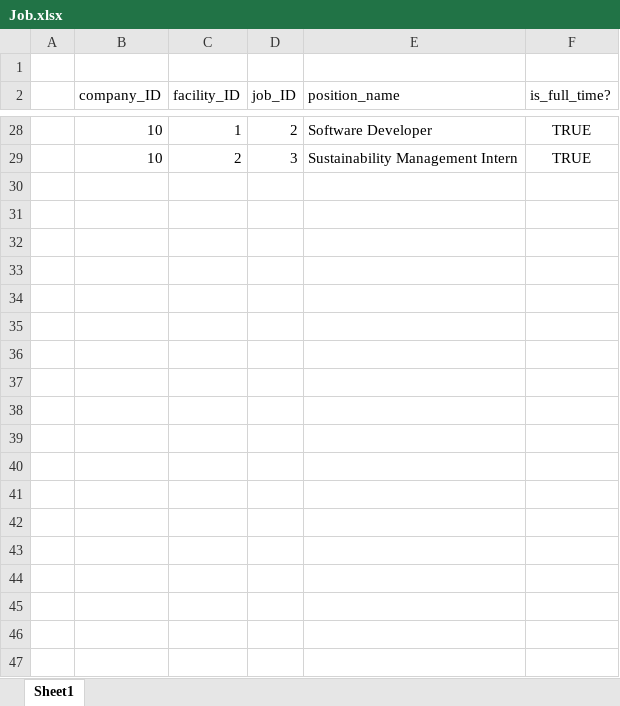
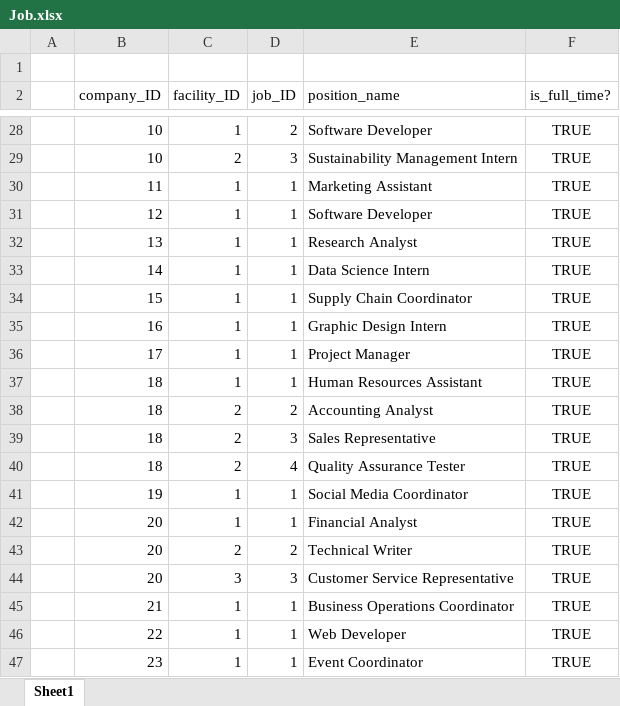
Before and after one commit to vips11/CS348Proj, an Excel workbook: data/Excel Format/entities/Job.xlsx, sheet Sheet1, drawn as a sheet; only a part is shown, gaps mark what is left out; values as stored, in another font and other column widths than the file's, no borders; charts and pictures not drawn; the diff covers the shown part only; the diff names each change by its address in the sheet, - before the commit and + after, or states it on an @@ line.

```diff
--- a/data/Excel Format/entities/Job.xlsx (sheet Sheet1)
+++ b/data/Excel Format/entities/Job.xlsx (sheet Sheet1)
+row 30:  | 11 | 1 | 1 | Marketing Assistant | TRUE
+row 31:  | 12 | 1 | 1 | Software Developer | TRUE
+row 32:  | 13 | 1 | 1 | Research Analyst | TRUE
+row 33:  | 14 | 1 | 1 | Data Science Intern | TRUE
+row 34:  | 15 | 1 | 1 | Supply Chain Coordinator | TRUE
+row 35:  | 16 | 1 | 1 | Graphic Design Intern | TRUE
+row 36:  | 17 | 1 | 1 | Project Manager | TRUE
+row 37:  | 18 | 1 | 1 | Human Resources Assistant | TRUE
+row 38:  | 18 | 2 | 2 | Accounting Analyst | TRUE
+row 39:  | 18 | 2 | 3 | Sales Representative | TRUE
+row 40:  | 18 | 2 | 4 | Quality Assurance Tester | TRUE
+row 41:  | 19 | 1 | 1 | Social Media Coordinator | TRUE
+row 42:  | 20 | 1 | 1 | Financial Analyst | TRUE
+row 43:  | 20 | 2 | 2 | Technical Writer | TRUE
+row 44:  | 20 | 3 | 3 | Customer Service Representative | TRUE
+row 45:  | 21 | 1 | 1 | Business Operations Coordinator | TRUE
+row 46:  | 22 | 1 | 1 | Web Developer | TRUE
+row 47:  | 23 | 1 | 1 | Event Coordinator | TRUE
```
Also changed, not shown: 105 added rows elsewhere in this sheet, charts or pictures, data/Excel Format/entities/Company.xlsx, data/Excel Format/entities/Course.xlsx, 27 other files.
